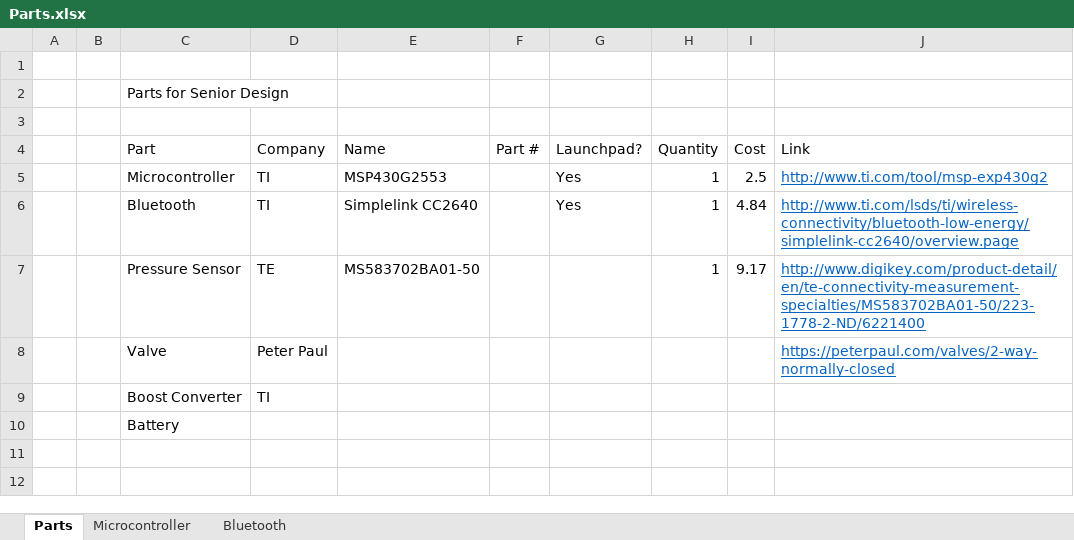
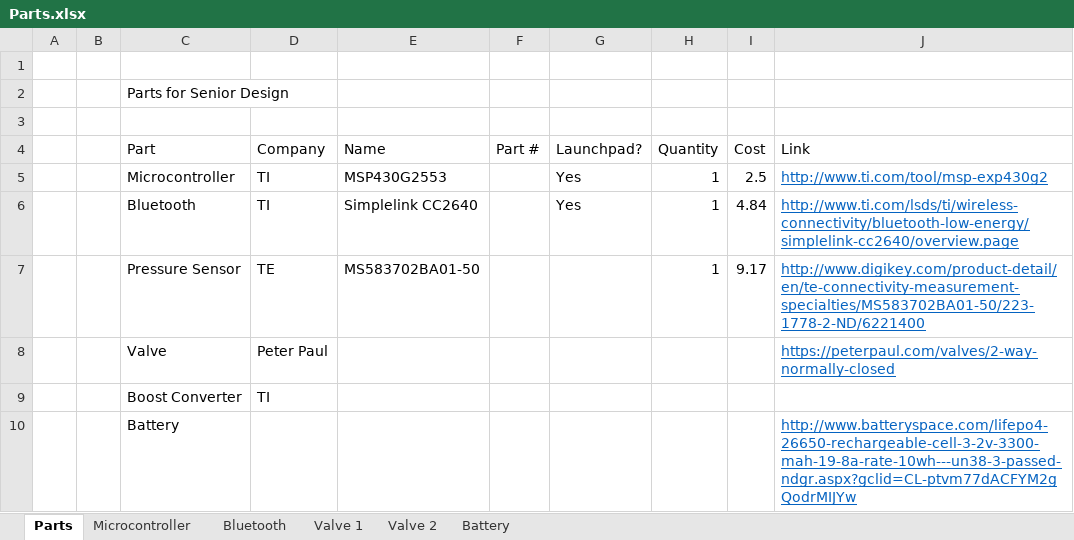
Before and after one commit to mjm719/Senior-Design, an Excel workbook: Parts.xlsx, sheet Parts, drawn as a sheet; values as stored, in another font and other column widths than the file's, no borders; the diff names each change by its address in the sheet, - before the commit and + after, or states it on an @@ line.

Commit message:
Update
Has link to battery I posted. Just to keep track of it so we don't lose
it

```diff
--- a/Parts.xlsx (sheet Parts)
+++ b/Parts.xlsx (sheet Parts)
+sheet tab: Valve 1
+sheet tab: Valve 2
+sheet tab: Battery
-J10 (Link): (empty)
+J10 (Link): http://www.batteryspace.com/lifepo4-26650-rechargeable-cell-3-2v-3300-mah-19-8a-rate-10wh---un38-3-passed-ndgr.aspx?gclid=CL-ptvm77dACFYM2gQodrMIJYw
```
Also changed, not shown: sheet Microcontroller, sheet Bluetooth.
